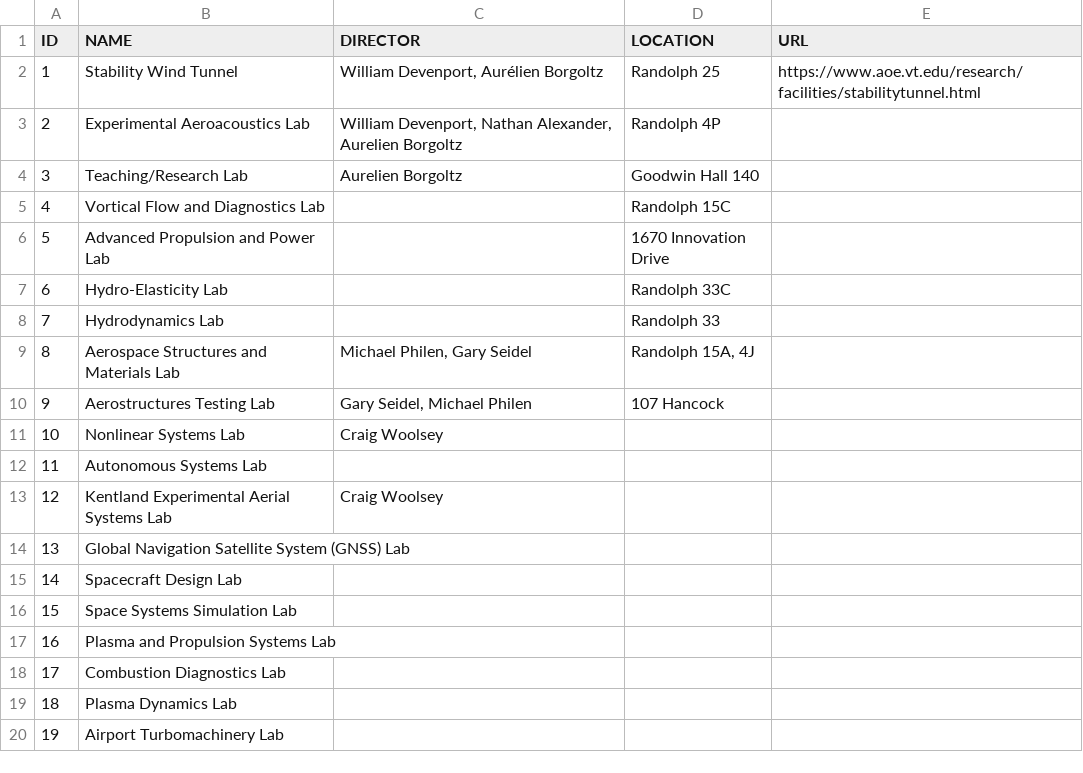
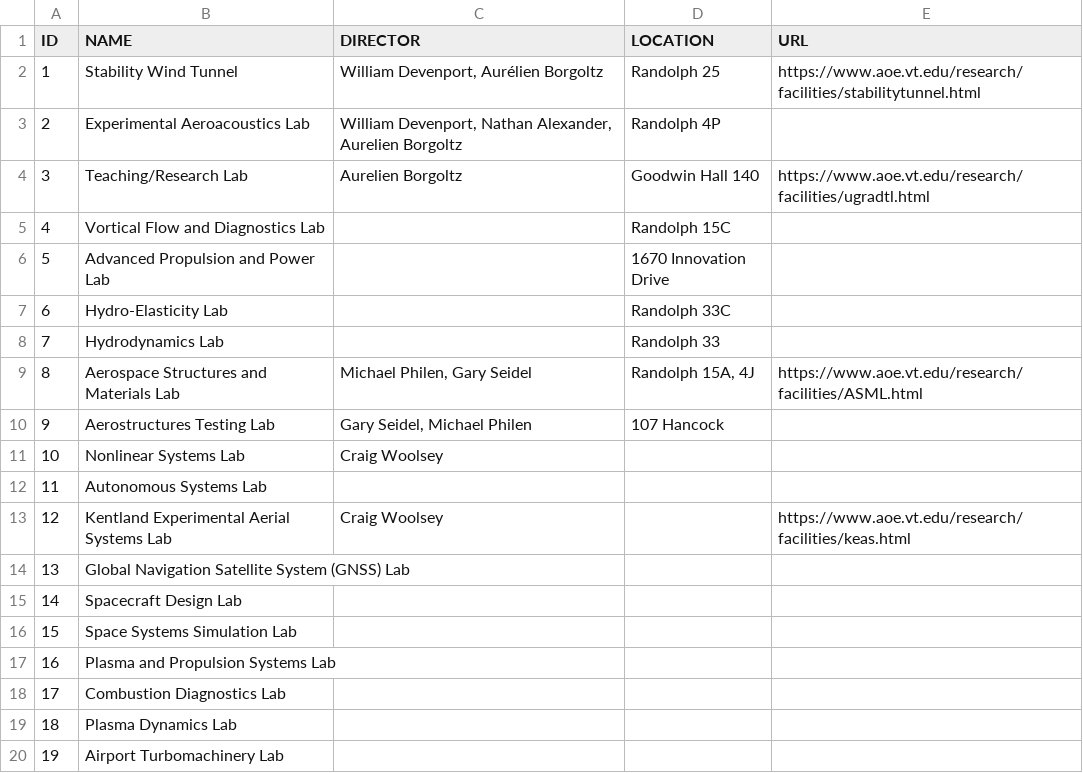
Before and after one commit to weaster/aoe, a CSV file: Data/AOE-Labs.csv, drawn as a sheet.

Commit message:
Added links

```diff
--- a/Data/AOE-Labs.csv
+++ b/Data/AOE-Labs.csv
@@ -3,3 +3,3 @@ ID,NAME,DIRECTOR,LOCATION,URL
 2,Experimental Aeroacoustics Lab,"William Devenport, Nathan Alexander, Aurelien Borgoltz",Randolph 4P,
-3,Teaching/Research Lab,Aurelien Borgoltz,Goodwin Hall 140,
+3,Teaching/Research Lab,Aurelien Borgoltz,Goodwin Hall 140,https://www.aoe.vt.edu/research/facilities/ugradtl.html
 4,Vortical Flow and Diagnostics Lab,,Randolph 15C,
@@ -8,3 +8,3 @@ ID,NAME,DIRECTOR,LOCATION,URL
 7,Hydrodynamics Lab,,Randolph 33,
-8,Aerospace Structures and Materials Lab,"Michael Philen, Gary Seidel","Randolph 15A, 4J",
+8,Aerospace Structures and Materials Lab,"Michael Philen, Gary Seidel","Randolph 15A, 4J",https://www.aoe.vt.edu/research/facilities/ASML.html
 9,Aerostructures Testing Lab,"Gary Seidel, Michael Philen",107 Hancock,
@@ -12,3 +12,3 @@ ID,NAME,DIRECTOR,LOCATION,URL
 11,Autonomous Systems Lab,,,
-12,Kentland Experimental Aerial Systems Lab,Craig Woolsey,,
+12,Kentland Experimental Aerial Systems Lab,Craig Woolsey,,https://www.aoe.vt.edu/research/facilities/keas.html
 13,Global Navigation Satellite System (GNSS) Lab,,,
```
